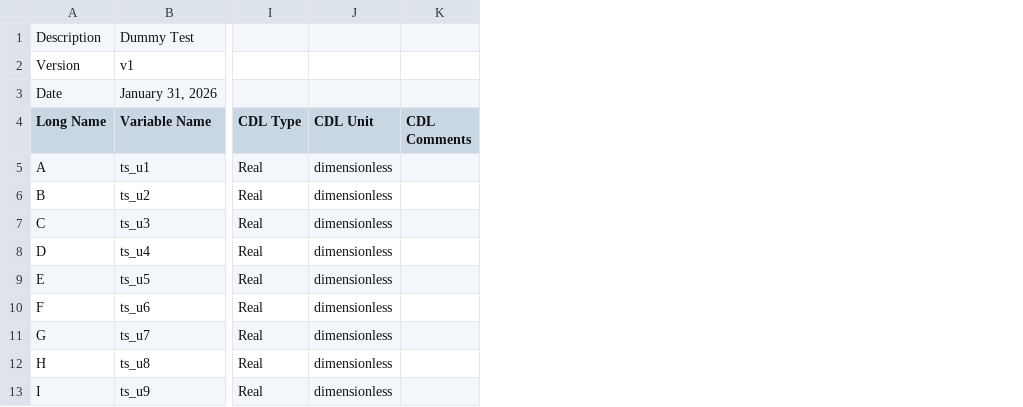
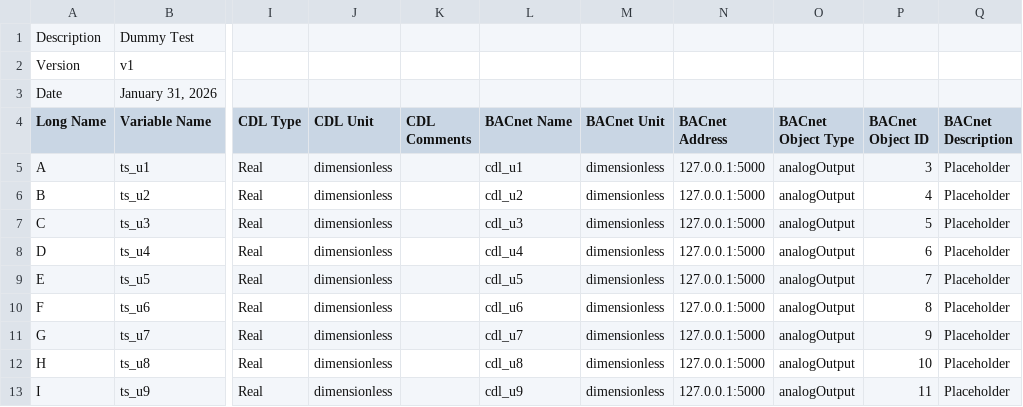
Before and after one commit to LBNL-ETA/guideline36_conformance_test, a CSV file: conformance_tests/foo/config/pointmap-foo.csv, drawn as a sheet; only a part is shown, gaps mark what is left out; the diff names each change by its address in the sheet, - before the commit and + after, or states it on an @@ line.

```diff
--- a/conformance_tests/foo/config/pointmap-foo.csv
+++ b/conformance_tests/foo/config/pointmap-foo.csv
+column L (BACnet Name), rows 5-13: cdl_u1 | cdl_u2 | cdl_u3 | cdl_u4 | cdl_u5 | cdl_u6 | cdl_u7 | cdl_u8 | cdl_u9
+column M (BACnet Unit), rows 5-13: all dimensionless
+column N (BACnet Address), rows 5-13: all 127.0.0.1:5000
+column O (BACnet Object Type), rows 5-13: all analogOutput
+column P (BACnet Object ID), rows 5-13: 3 | 4 | 5 | 6 | 7 | 8 | 9 | 10 | 11
+column Q (BACnet Description), rows 5-13: all Placeholder
```
Also changed, not shown: 9 other files.
